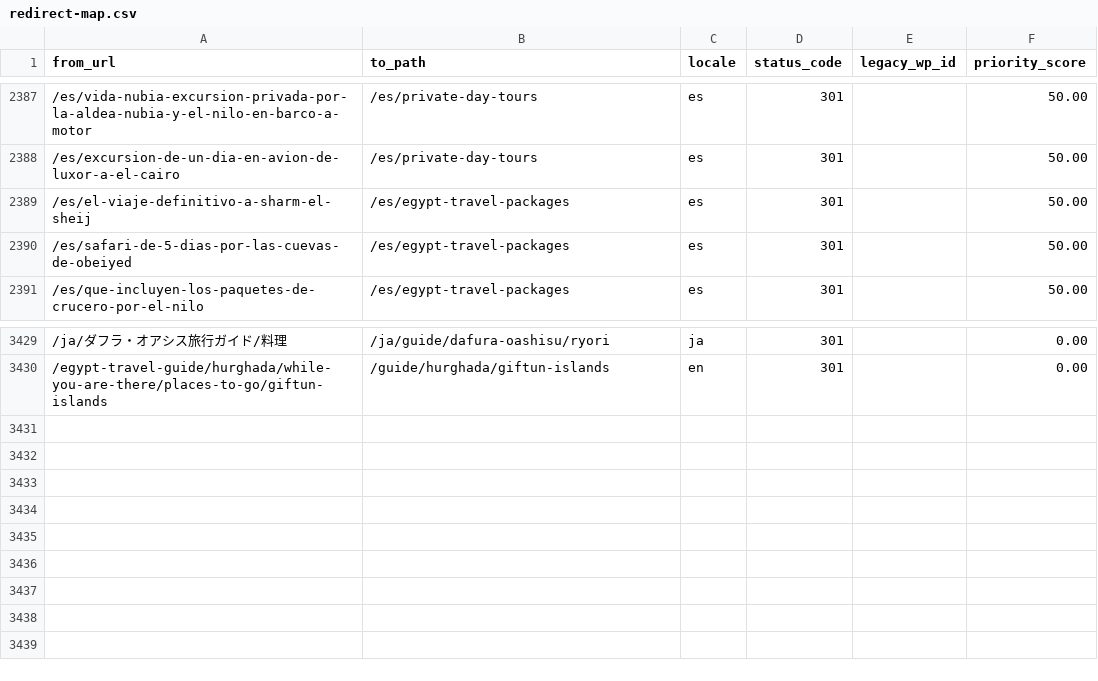
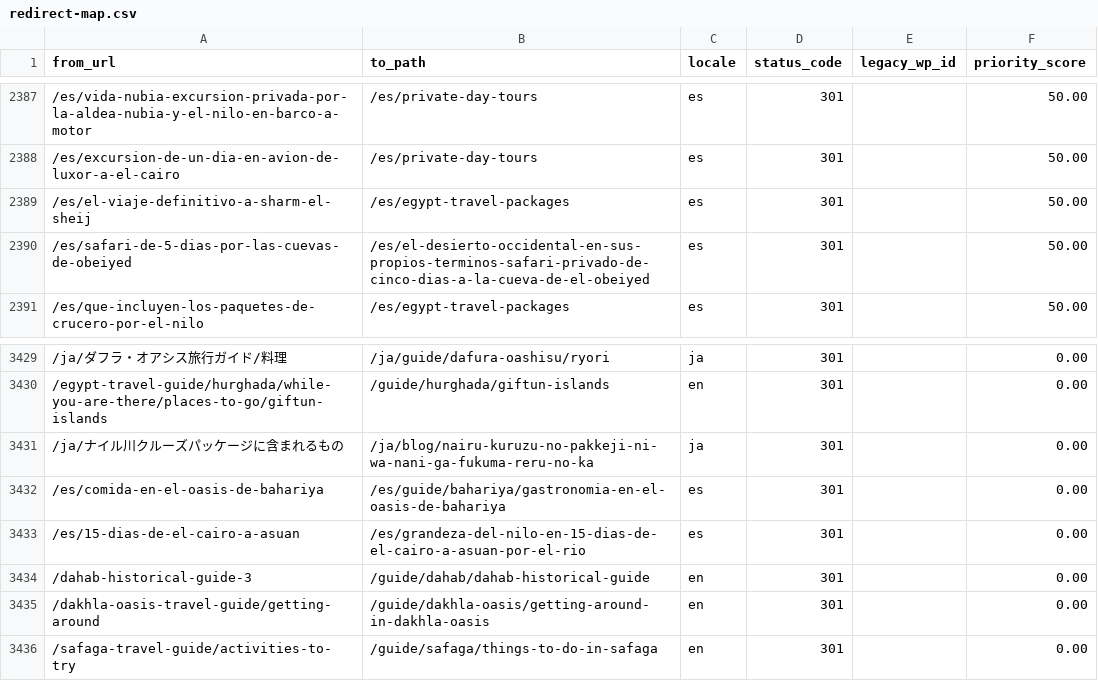
Before and after one commit to desertcanvasart-dotcom/travel2egypt-next, a CSV file: migration/redirect-map.csv, drawn as a sheet; only a part is shown, gaps mark what is left out; the diff names each change by its address in the sheet, - before the commit and + after, or states it on an @@ line.

```diff
--- a/migration/redirect-map.csv
+++ b/migration/redirect-map.csv
-B2390 (to_path): /es/egypt-travel-packages
+B2390 (to_path): /es/el-desierto-occidental-en-sus-propios-terminos-safari-privado-de-cinco-dias-a-la-cueva-de-el-obeiyed
+row 3431: /ja/ナイル川クルーズパッケージに含まれるもの | /ja/blog/nairu-kuruzu-no-pakkeji-ni-wa-nani-ga-fukuma-reru-no-ka | ja | 301 |  | 0.00
+row 3432: /es/comida-en-el-oasis-de-bahariya | /es/guide/bahariya/gastronomia-en-el-oasis-de-bahariya | es | 301 |  | 0.00
+row 3433: /es/15-dias-de-el-cairo-a-asuan | /es/grandeza-del-nilo-en-15-dias-de-el-cairo-a-asuan-por-el-rio | es | 301 |  | 0.00
+row 3434: /dahab-historical-guide-3 | /guide/dahab/dahab-historical-guide | en | 301 |  | 0.00
+row 3435: /dakhla-oasis-travel-guide/getting-around | /guide/dakhla-oasis/getting-around-in-dakhla-oasis | en | 301 |  | 0.00
+row 3436: /safaga-travel-guide/activities-to-try | /guide/safaga/things-to-do-in-safaga | en | 301 |  | 0.00
```
Also changed, not shown: 1 other file.
